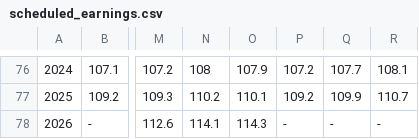
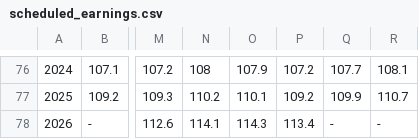
Before and after one commit to ponkansh6/nextjstest, a CSV file: data/source/scheduled_earnings.csv, drawn as a sheet; only a part is shown, gaps mark what is left out; the diff names each change by its address in the sheet, - before the commit and + after, or states it on an @@ line.

```diff
--- a/data/source/scheduled_earnings.csv
+++ b/data/source/scheduled_earnings.csv
-P78: -
+P78: 113.4
```
Also changed, not shown: data/source/contractual_earnings.csv, data/source/cpi_data2025_long.csv, 32 other files.
